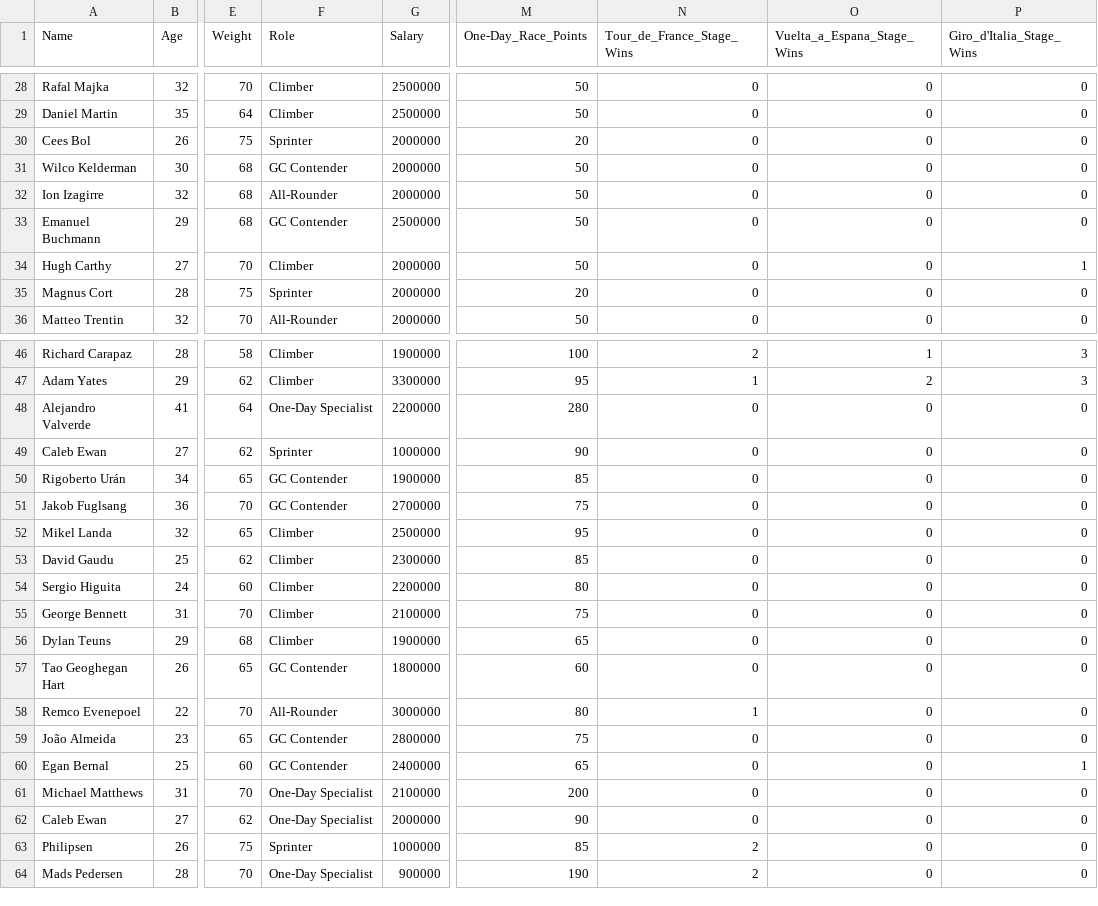
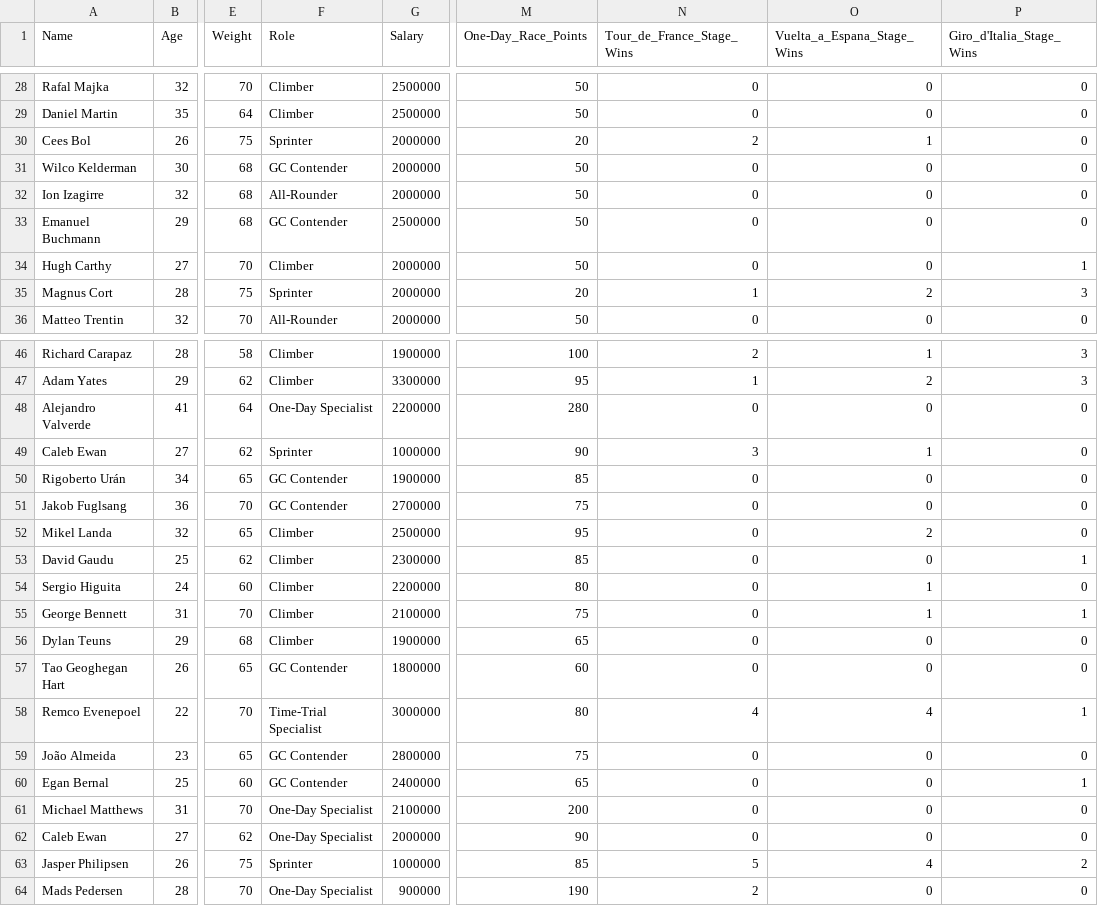
Before and after one commit to BryanSamuelA/Cyclist-Dataset, a CSV file: datacyclist.csv, drawn as a sheet; only a part is shown, gaps mark what is left out; the diff covers the shown part only; the diff names each change by its address in the sheet, - before the commit and + after, or states it on an @@ line.

Commit message:
Update datacyclist.csv

```diff
--- a/datacyclist.csv
+++ b/datacyclist.csv
-N30 (Tour_de_France_Stage_Wins): 0
+N30 (Tour_de_France_Stage_Wins): 2
-O30 (Vuelta_a_Espana_Stage_Wins): 0
+O30 (Vuelta_a_Espana_Stage_Wins): 1
-N35 (Tour_de_France_Stage_Wins): 0
+N35 (Tour_de_France_Stage_Wins): 1
-O35 (Vuelta_a_Espana_Stage_Wins): 0
+O35 (Vuelta_a_Espana_Stage_Wins): 2
-P35 (Giro_d'Italia_Stage_Wins): 0
+P35 (Giro_d'Italia_Stage_Wins): 3
-N49 (Tour_de_France_Stage_Wins): 0
+N49 (Tour_de_France_Stage_Wins): 3
-O49 (Vuelta_a_Espana_Stage_Wins): 0
+O49 (Vuelta_a_Espana_Stage_Wins): 1
-O52 (Vuelta_a_Espana_Stage_Wins): 0
+O52 (Vuelta_a_Espana_Stage_Wins): 2
-P53 (Giro_d'Italia_Stage_Wins): 0
+P53 (Giro_d'Italia_Stage_Wins): 1
-O54:O55 (Vuelta_a_Espana_Stage_Wins): 0
+O54:O55 (Vuelta_a_Espana_Stage_Wins): 1
-P55 (Giro_d'Italia_Stage_Wins): 0
+P55 (Giro_d'Italia_Stage_Wins): 1
-F58 (Role): All-Rounder
+F58 (Role): Time-Trial Specialist
-N58 (Tour_de_France_Stage_Wins): 1
+N58 (Tour_de_France_Stage_Wins): 4
-O58 (Vuelta_a_Espana_Stage_Wins): 0
+O58 (Vuelta_a_Espana_Stage_Wins): 4
-P58 (Giro_d'Italia_Stage_Wins): 0
+P58 (Giro_d'Italia_Stage_Wins): 1
-A63 (Name): Philipsen
+A63 (Name): Jasper Philipsen
-N63 (Tour_de_France_Stage_Wins): 2
+N63 (Tour_de_France_Stage_Wins): 5
-O63 (Vuelta_a_Espana_Stage_Wins): 0
+O63 (Vuelta_a_Espana_Stage_Wins): 4
-P63 (Giro_d'Italia_Stage_Wins): 0
+P63 (Giro_d'Italia_Stage_Wins): 2
```
Also changed, not shown: 14 edited cells elsewhere in this file.
